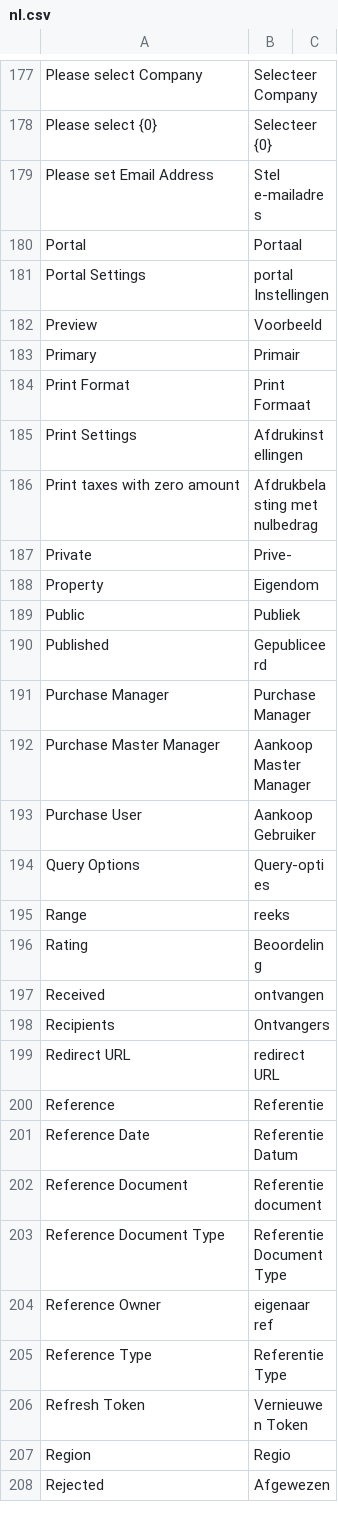
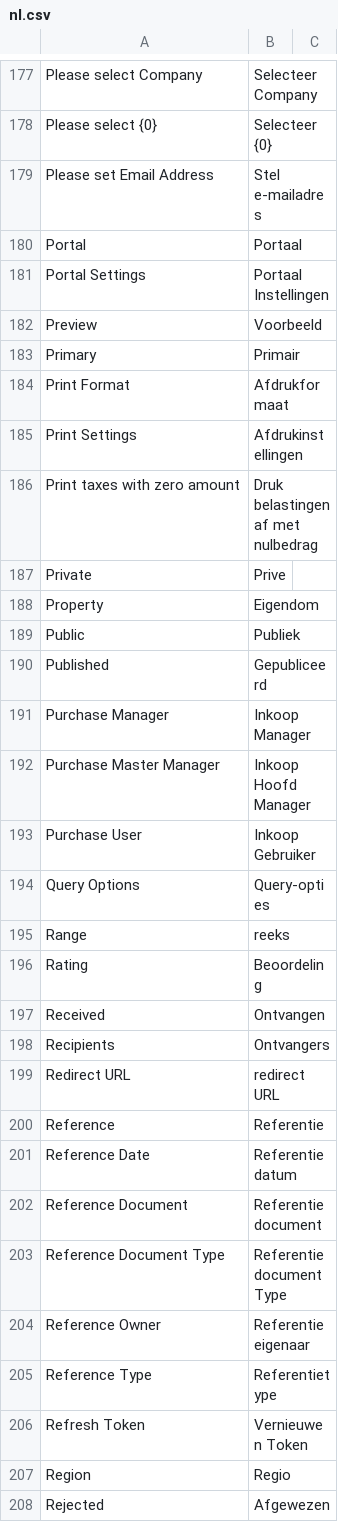
Before and after one commit to hanzoai/frappe, a CSV file: frappe/translations/nl.csv, drawn as a sheet; only a part is shown, gaps mark what is left out; the diff covers the shown part only.

Commit message:
fix: RJPvT first 250 lines (#19577)

```diff
--- a/frappe/translations/nl.csv
+++ b/frappe/translations/nl.csv
@@ -180,9 +180,9 @@ Please set Email Address,Stel e-mailadres,
 Portal,Portaal,
-Portal Settings,portal Instellingen,
+Portal Settings,Portaal Instellingen,
 Preview,Voorbeeld,
 Primary,Primair,
-Print Format,Print Formaat,
+Print Format,Afdrukformaat,
 Print Settings,Afdrukinstellingen,
-Print taxes with zero amount,Afdrukbelasting met nulbedrag,
-Private,Prive-,
+Print taxes with zero amount,Druk belastingen af met nulbedrag,
+Private,Prive,
 Property,Eigendom,
@@ -190,5 +190,5 @@ Public,Publiek,
 Published,Gepubliceerd,
-Purchase Manager,Purchase Manager,
-Purchase Master Manager,Aankoop Master Manager,
-Purchase User,Aankoop Gebruiker,
+Purchase Manager,Inkoop Manager,
+Purchase Master Manager,Inkoop Hoofd Manager,
+Purchase User,Inkoop Gebruiker,
 Query Options,Query-opties,
@@ -196,3 +196,3 @@ Range,reeks,
 Rating,Beoordeling,
-Received,ontvangen,
+Received,Ontvangen,
 Recipients,Ontvangers,
@@ -200,7 +200,7 @@ Redirect URL,redirect URL,
 Reference,Referentie,
-Reference Date,Referentie Datum,
-Reference Document,Referentie document,
-Reference Document Type,Referentie Document Type,
-Reference Owner,eigenaar ref,
-Reference Type,Referentie Type,
+Reference Date,Referentiedatum,
+Reference Document,Referentiedocument,
+Reference Document Type,Referentiedocument Type,
+Reference Owner,Referentieeigenaar,
+Reference Type,Referentietype,
 Refresh Token,Vernieuwen Token,
```
Also changed, not shown: 21 edited cells elsewhere in this file.
